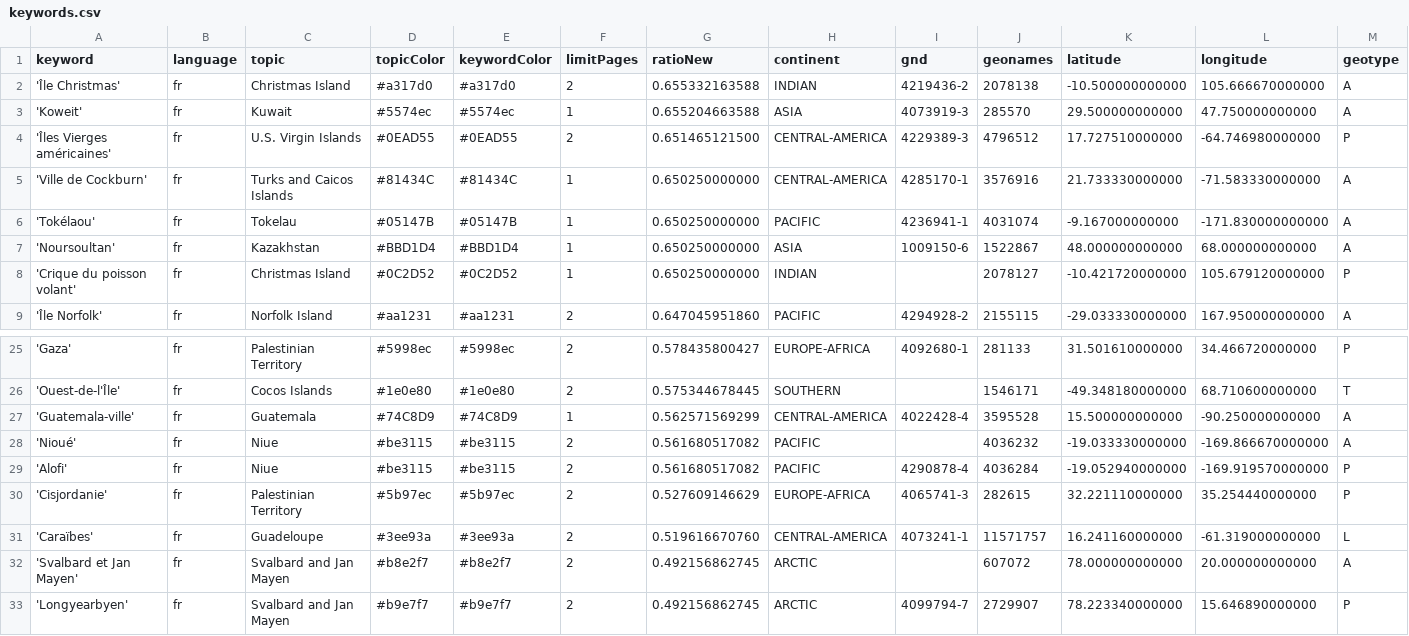
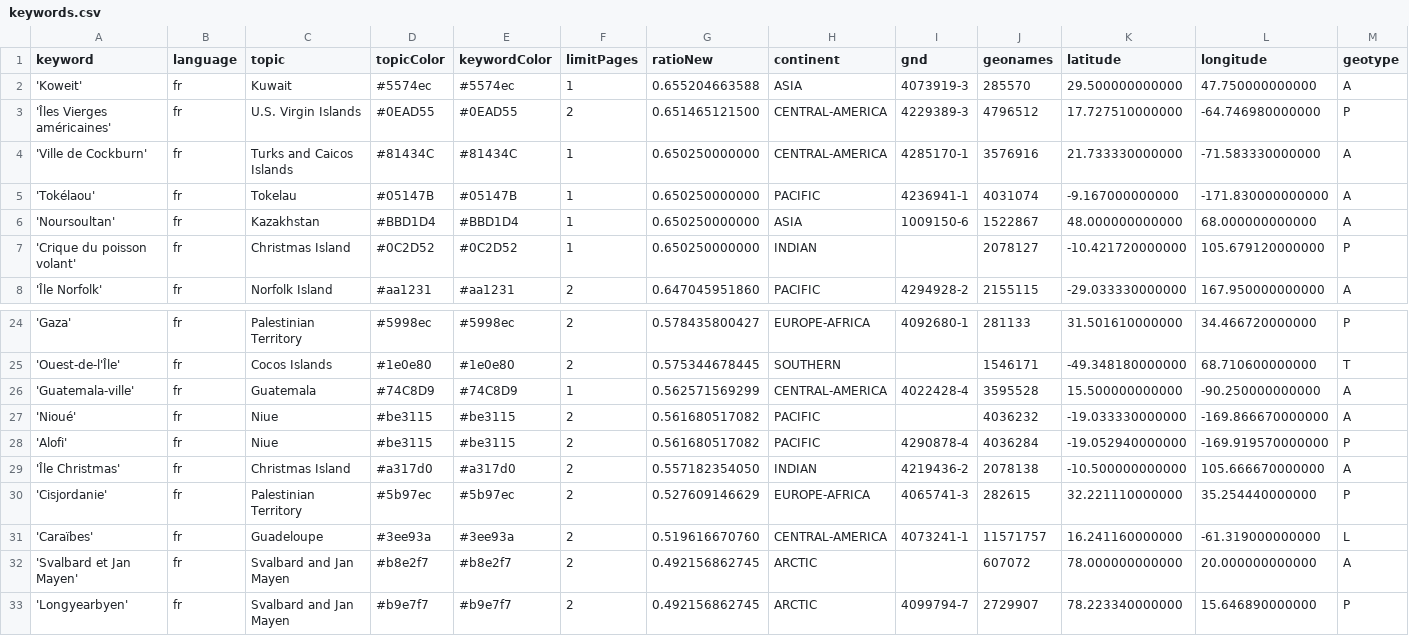
Before and after one commit to pg-ufr-news/emplacementChuchoter, a CSV file: keywords.csv, drawn as a sheet; only a part is shown, gaps mark what is left out; removed rows and columns are numbered as before the commit, all else as after; rows hold the shown columns only; the diff names each change by its address in the sheet, - before the commit and + after, or states it on an @@ line.

Commit message:
Commit from GitHub Actions (harvest:0.0)

```diff
--- a/keywords.csv
+++ b/keywords.csv
-row 2: 'Île Christmas' | fr | Christmas Island | #a317d0 | #a317d0 | 2 | 0.655332163588 | INDIAN | 4219436-2 | 2078138 | -10.500000000000 | 105.666670000000 | A
+row 29: 'Île Christmas' | fr | Christmas Island | #a317d0 | #a317d0 | 2 | 0.557182354050 | INDIAN | 4219436-2 | 2078138 | -10.500000000000 | 105.666670000000 | A
```
